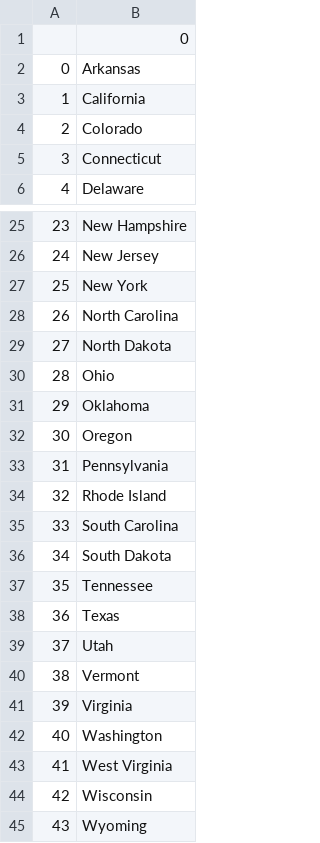
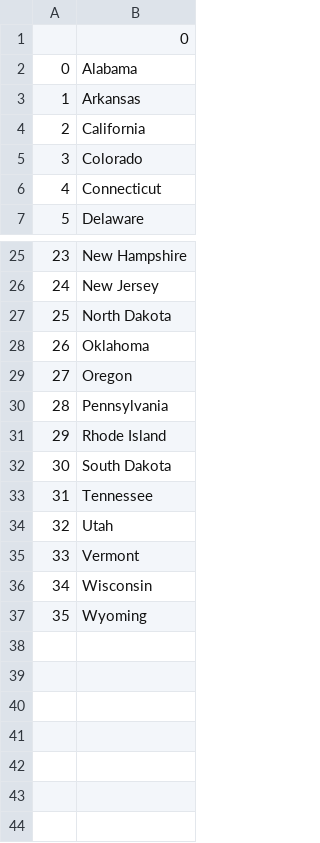
Before and after one commit to WashtonBin/Python-Day15-Day40-Boot-Camp-Beginner, a CSV file: missing states.csv, drawn as a sheet; only a part is shown, gaps mark what is left out; removed rows and columns are numbered as before the commit, all else as after; the diff covers the shown part only; the diff names each change by its address in the sheet, - before the commit and + after, or states it on an @@ line.

Commit message:
return a missing state csv

```diff
--- a/missing states.csv
+++ b/missing states.csv
+row 2: 0 | Alabama
@@ column A renumbered from row 3 down @@
-row 27: 25 | New York
-row 28: 26 | North Carolina
-row 30: 28 | Ohio
-row 35: 33 | South Carolina
-row 38: 36 | Texas
-row 41: 39 | Virginia
-row 42: 40 | Washington
-row 43: 41 | West Virginia
```
Also changed, not shown: 1 added row and 2 removed rows elsewhere in this file, 1 other file.
